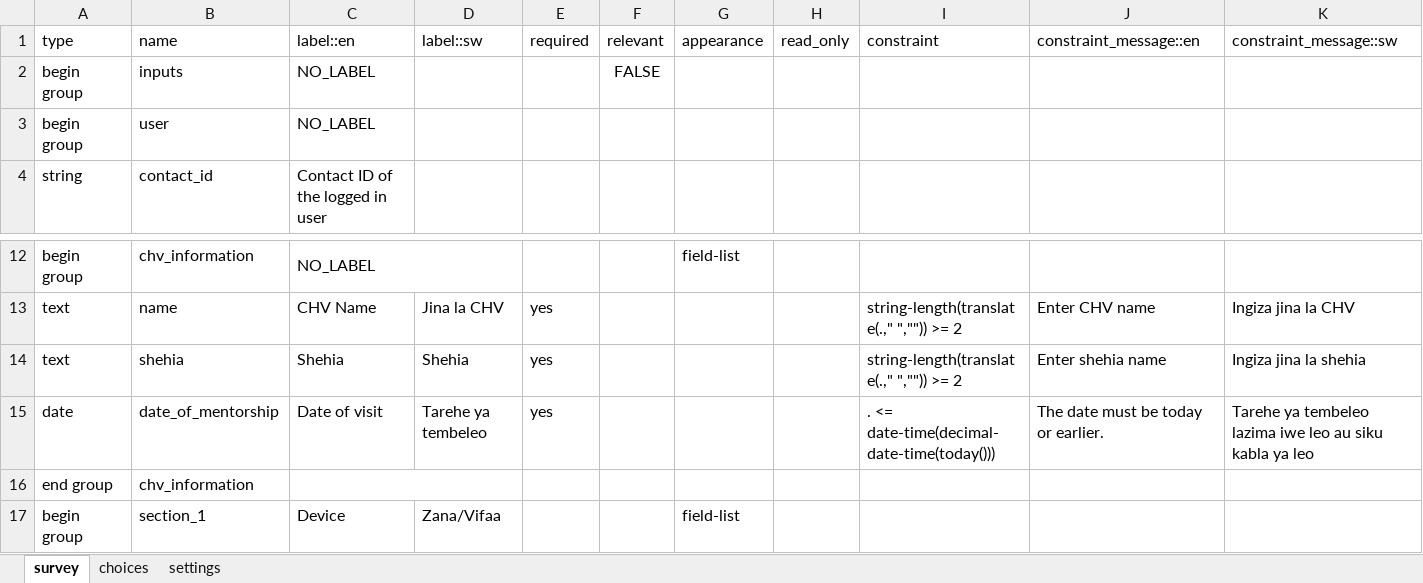
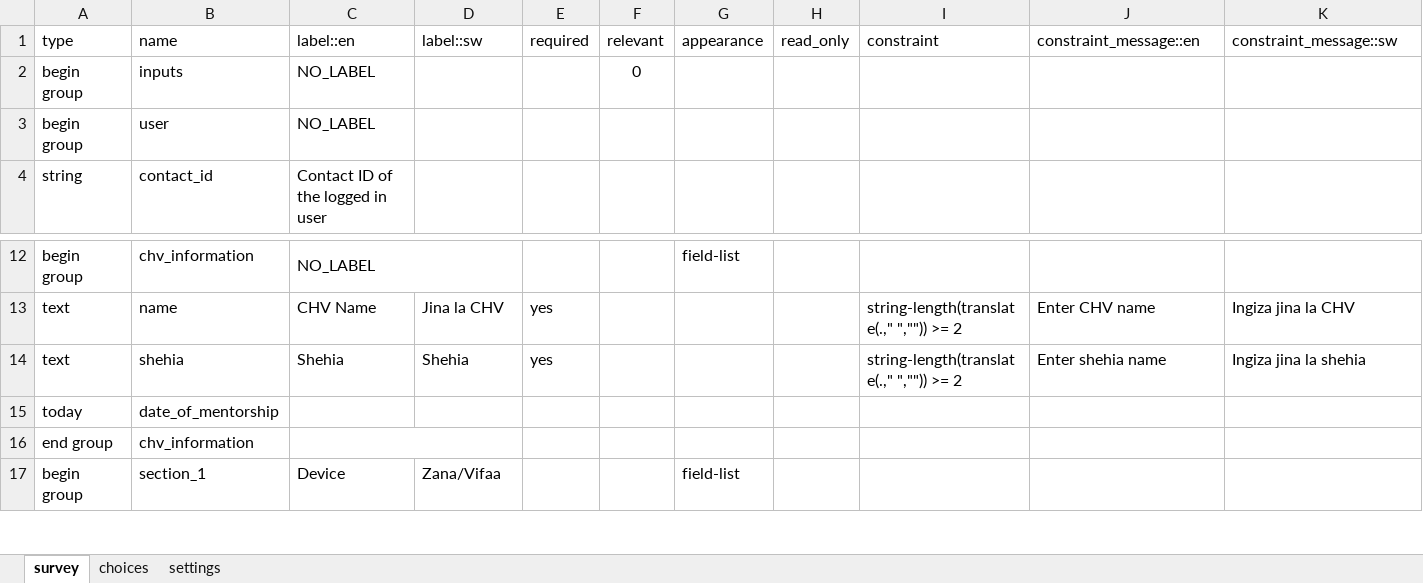
Before and after one commit to sookwalinga/cht-core, an Excel workbook: forms/app/peer_mentor_checklist.xlsx, sheet survey, drawn as a sheet; only a part is shown, gaps mark what is left out; values as stored, in another font and other column widths than the file's, no borders; charts and pictures not drawn; removed rows and columns are numbered as before the commit, all else as after; rows hold the shown columns only; the diff names each change by its address in the sheet, - before the commit and + after, or states it on an @@ line.

Commit message:
Added materialized view for peer mentor checklist

```diff
--- a/forms/app/peer_mentor_checklist.xlsx (sheet survey)
+++ b/forms/app/peer_mentor_checklist.xlsx (sheet survey)
-F2: FALSE
+F2: 0
-row 15: date | date_of_mentorship | Date of visit | Tarehe ya tembeleo | yes |  |  |  | . <= date-time(decimal-date-time(today())) | The date must be today or earlier. | Tarehe ya tembeleo lazima iwe leo au siku kabla ya leo
+row 15: today | date_of_mentorship
```
Also changed, not shown: charts or pictures, 2 other files.
